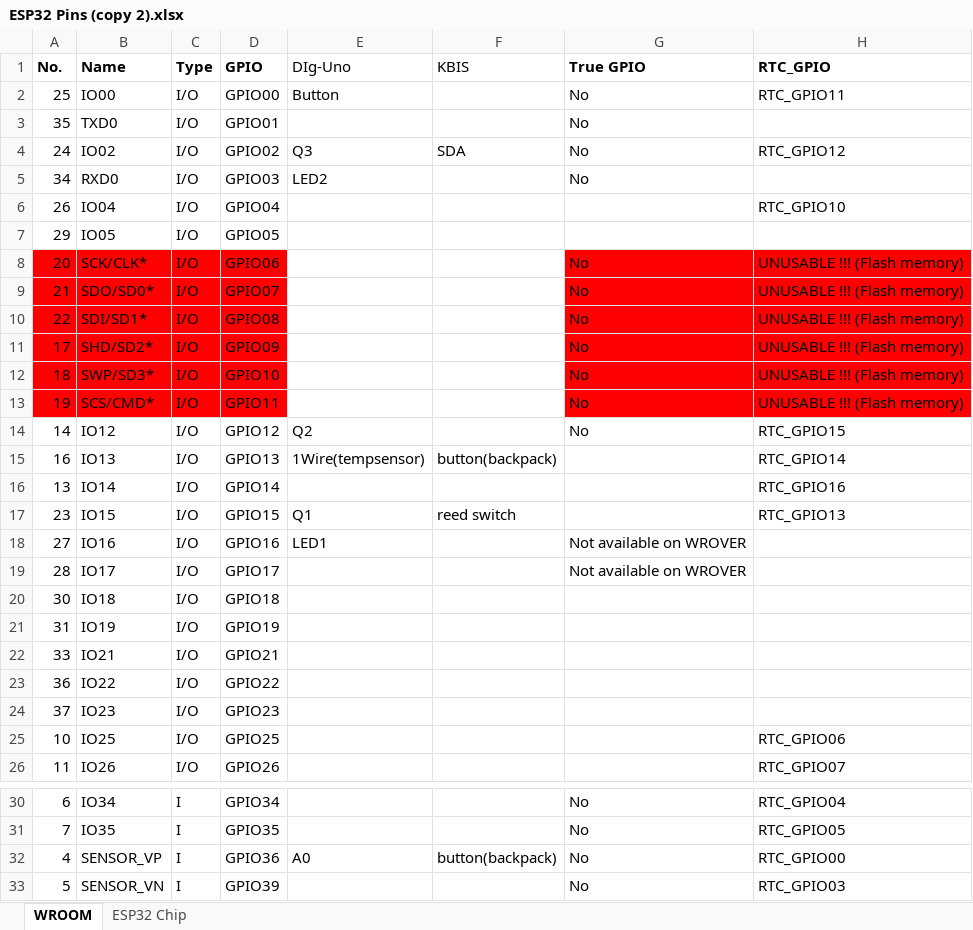
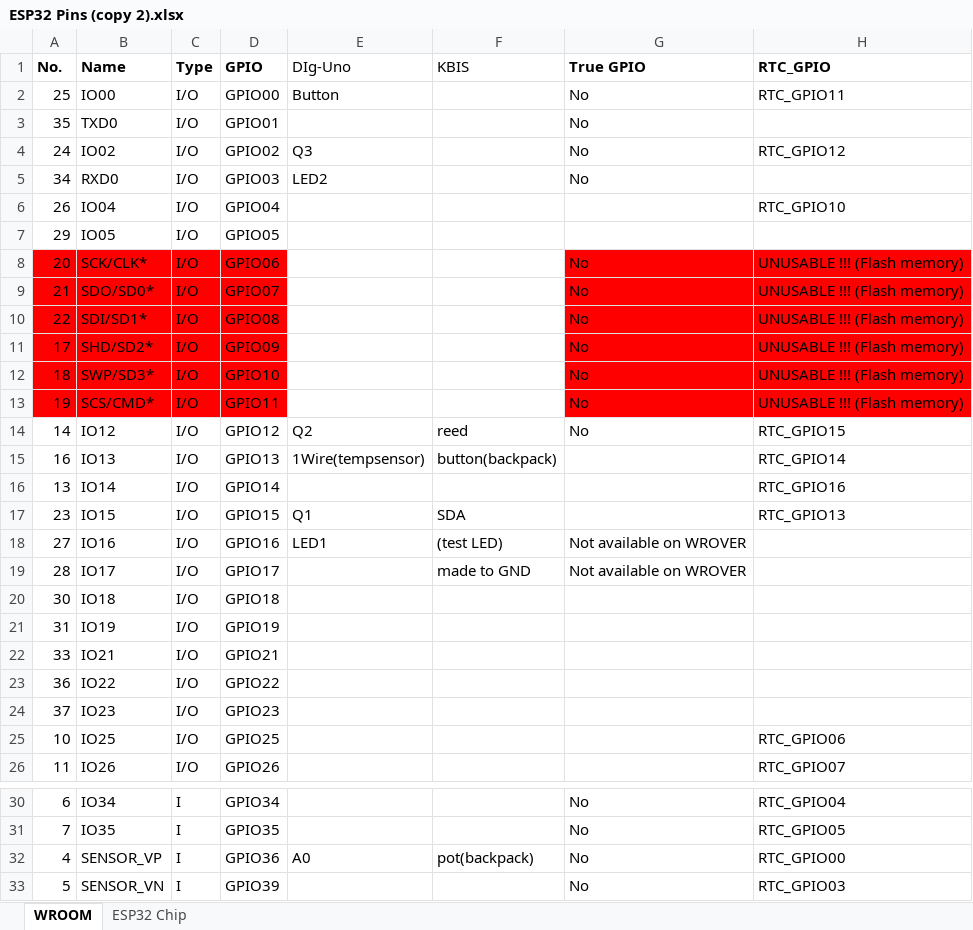
Before and after one commit to peplinskijohn/WLED_KBIS_26, an Excel workbook: usermods/KBIS26/assets/ESP32 Pins (copy 2).xlsx, sheet WROOM, drawn as a sheet; only a part is shown, gaps mark what is left out; values as stored, in another font and other column widths than the file's, no borders; the diff names each change by its address in the sheet, - before the commit and + after, or states it on an @@ line.

Commit message:
usermod is working

```diff
--- a/usermods/KBIS26/assets/ESP32 Pins (copy 2).xlsx (sheet WROOM)
+++ b/usermods/KBIS26/assets/ESP32 Pins (copy 2).xlsx (sheet WROOM)
-F4 (KBIS): SDA
+F4 (KBIS): (empty)
-F14 (KBIS): (empty)
+F14 (KBIS): reed
-F17 (KBIS): reed switch
+F17 (KBIS): SDA
-F18 (KBIS): (empty)
+F18 (KBIS): (test LED)
-F19 (KBIS): (empty)
+F19 (KBIS): made to GND
-F32 (KBIS): button(backpack)
+F32 (KBIS): pot(backpack)
```
Also changed, not shown: 6 other files.
